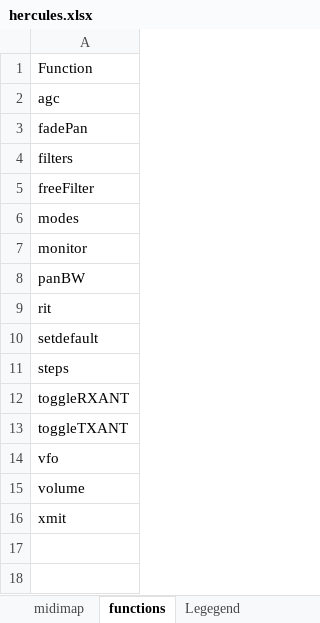
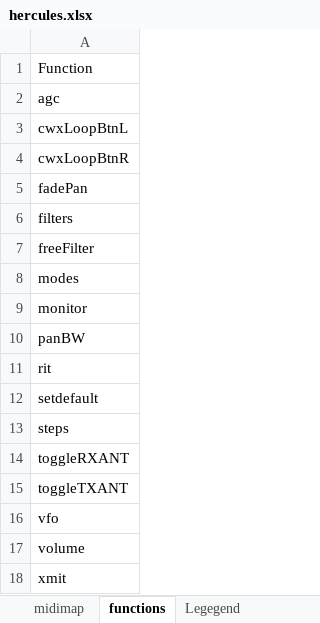
Before and after one commit to dm5xx/xxFlexController, an Excel workbook: public/hercules.xlsx, sheet functions, drawn as a sheet; values as stored, in another font and other column widths than the file's, no borders; the diff names each change by its address in the sheet, - before the commit and + after, or states it on an @@ line.

```diff
--- a/public/hercules.xlsx (sheet functions)
+++ b/public/hercules.xlsx (sheet functions)
+row 3: cwxLoopBtnL
+row 4: cwxLoopBtnR
```
Also changed, not shown: sheet midimap, 3 other files.
